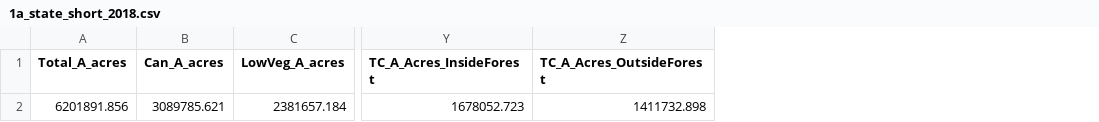
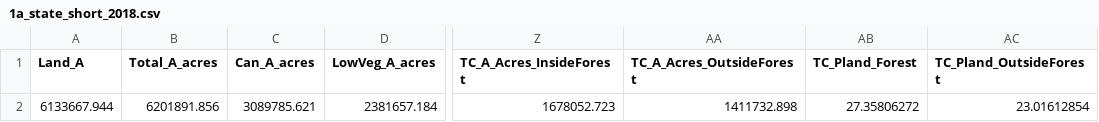
Before and after one commit to mgbouff/MD_Forest, a CSV file: Data/1a_state_short_2018.csv, drawn as a sheet; only a part is shown, gaps mark what is left out; the diff names each change by its address in the sheet, - before the commit and + after, or states it on an @@ line.

Commit message:
Make state tc percent plot, fix title for state tc acres plot

```diff
--- a/Data/1a_state_short_2018.csv
+++ b/Data/1a_state_short_2018.csv
+column A (Land_A), row 2: 6133667.944
+column AB (TC_Pland_Forest), row 2: 27.35806272
+column AC (TC_Pland_OutsideForest), row 2: 23.01612854
```
Also changed, not shown: Data/5_state_physical_LCForest_2013_2018.csv, 11 other files.
